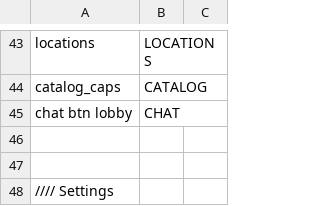
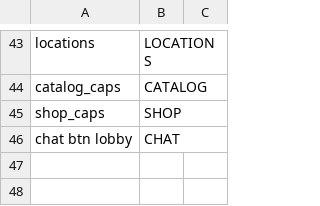
Before and after one commit to CrashDown963/Worldshift, a TSV file: data/texts/en/ui;1.tsv, drawn as a sheet; only a part is shown, gaps mark what is left out; the shorter side is filled out with more unchanged rows.

```diff
--- a/data/texts/en/ui;1.tsv
+++ b/data/texts/en/ui;1.tsv
@@ -44,2 +44,3 @@ locations	LOCATIONS
 catalog_caps	CATALOG	
+shop_caps	SHOP	
 chat btn lobby	CHAT	
```
Also changed, not shown: 6 other files.
